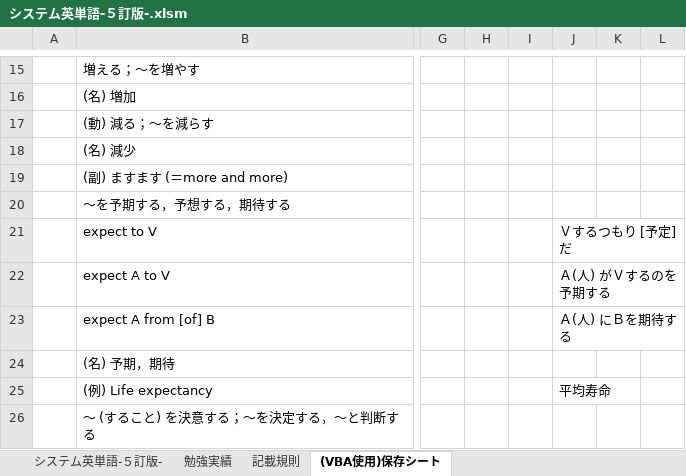
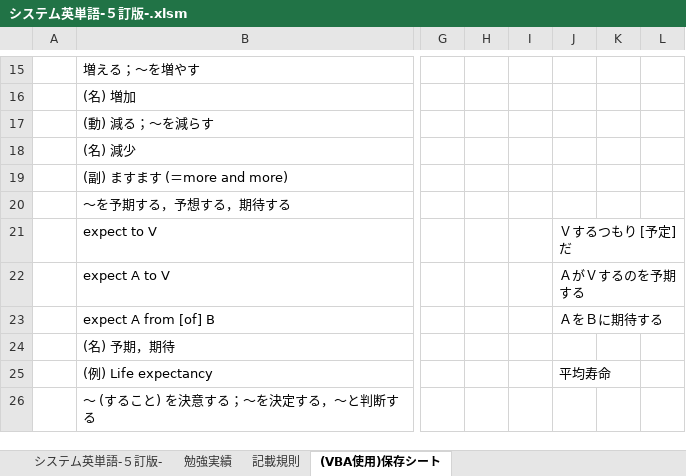
Before and after one commit to roshihie/English, an Excel workbook: システム英単語/システム英単語-５訂版-.xlsm, sheet (VBA使用)保存シート, drawn as a sheet; only a part is shown, gaps mark what is left out; values as stored, in another font and other column widths than the file's, no borders; the diff names each change by its address in the sheet, - before the commit and + after, or states it on an @@ line.

```diff
--- a/システム英単語/システム英単語-５訂版-.xlsm (sheet (VBA使用)保存シート)
+++ b/システム英単語/システム英単語-５訂版-.xlsm (sheet (VBA使用)保存シート)
-J22: Ａ(人) がＶするのを予期する
+J22: ＡがＶするのを予期する
-J23: Ａ(人) にＢを期待する
+J23: ＡをＢに期待する
```
Also changed, not shown: sheet システム英単語-５訂版-, hidden cells, ◆英語_勉強ノート◆.xlsx, 勉強実績ノート.xlsx.
